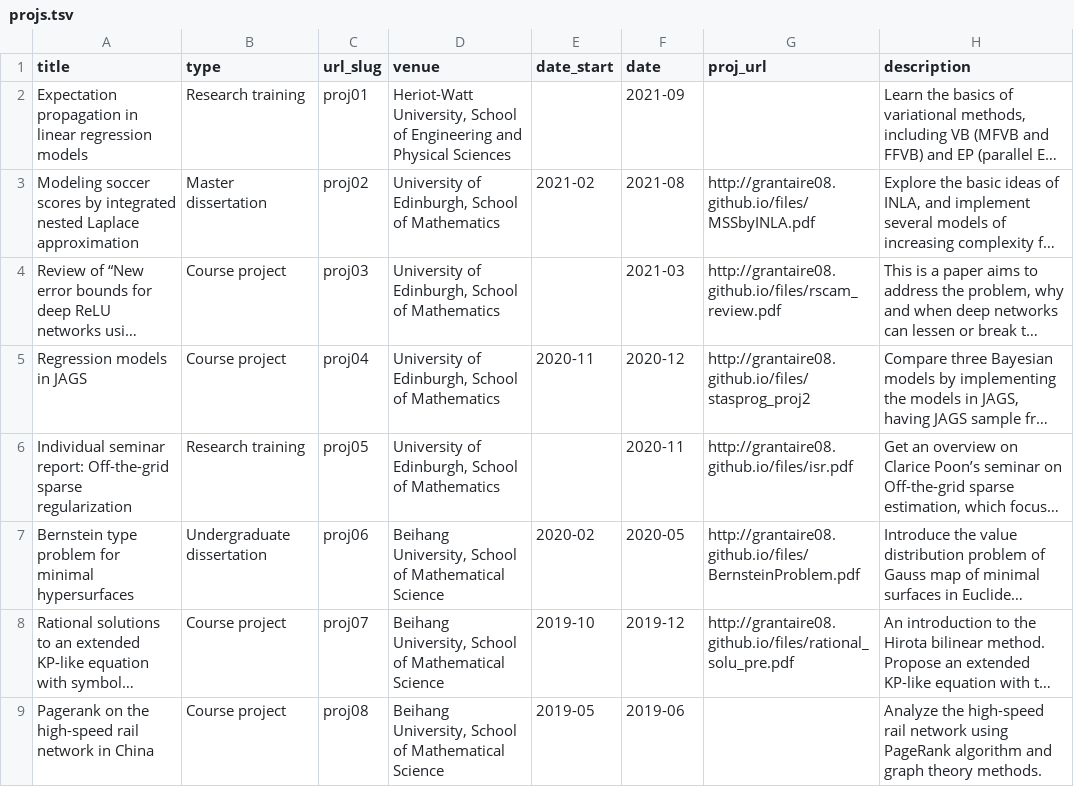
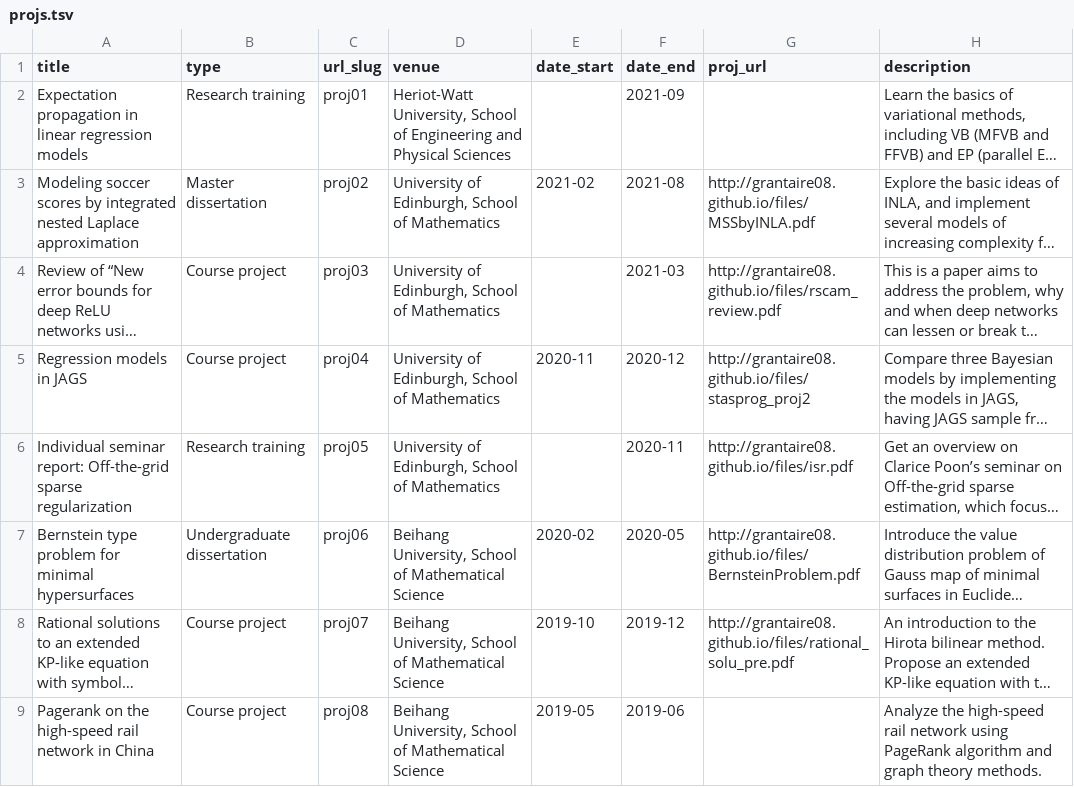
Before and after one commit to grantaire08/dongrui.github.io, a TSV file: markdown_generator/projs.tsv, drawn as a sheet; long unchanged cells end in …; the diff names each change by its address in the sheet, - before the commit and + after, or states it on an @@ line.

```diff
--- a/markdown_generator/projs.tsv
+++ b/markdown_generator/projs.tsv
-F1: date
+F1: date_end
```
Also changed, not shown: 11 other files.
